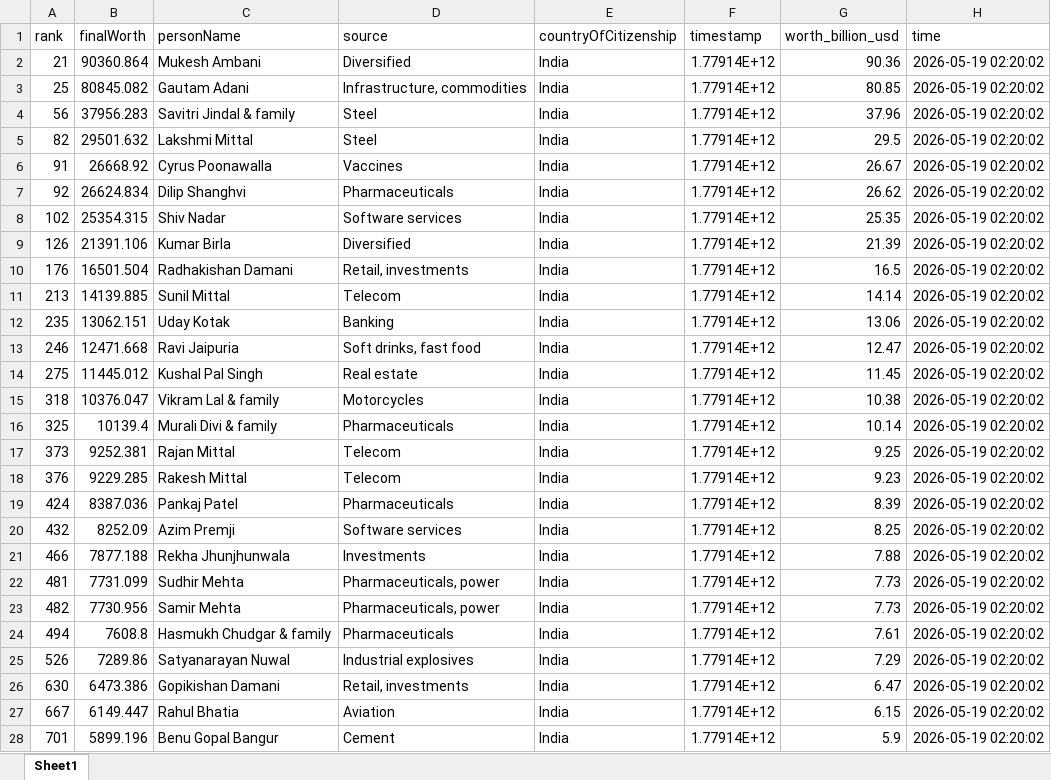
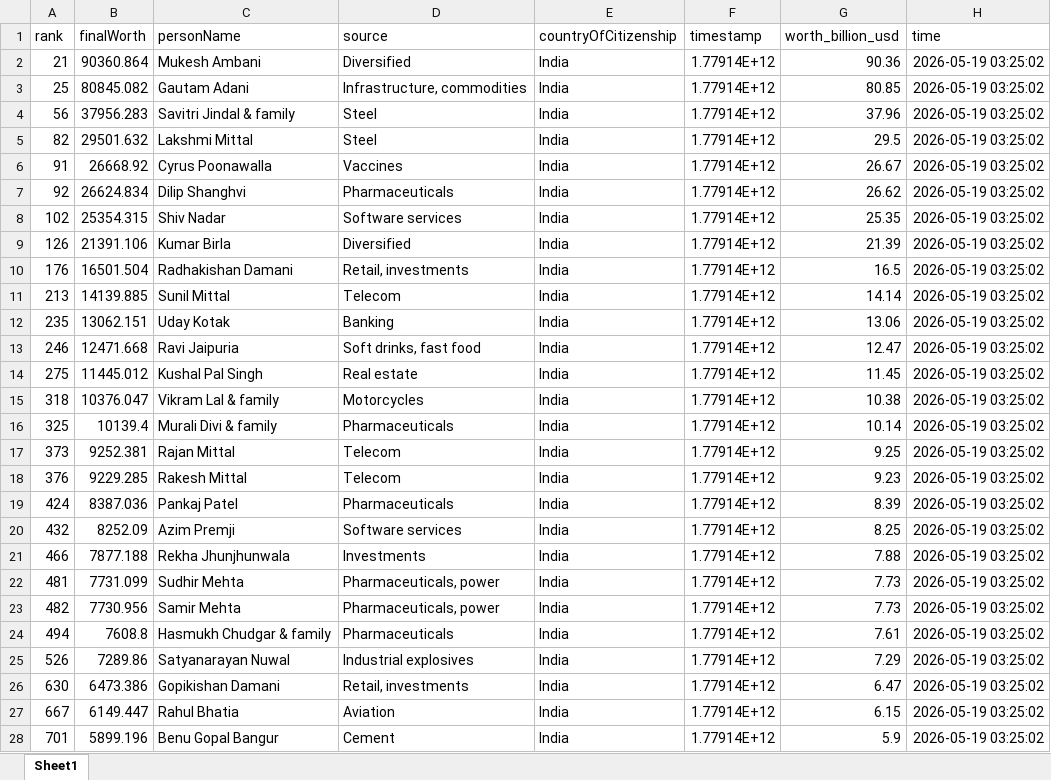
Before and after one commit to siddadel/pari-forbes, an Excel workbook: latest.xlsx, sheet Sheet1, drawn as a sheet; only a part is shown; values as stored, in another font and other column widths than the file's, no borders; the diff covers the shown part only; the diff names each change by its address in the sheet, - before the commit and + after, or states it on an @@ line.

```diff
--- a/latest.xlsx (sheet Sheet1)
+++ b/latest.xlsx (sheet Sheet1)
-H2:H28 (time): 2026-05-19 02:20:02
+H2:H28 (time): 2026-05-19 03:25:02
```
Also changed, not shown: 196 edited cells elsewhere in this sheet, 1 other file.
